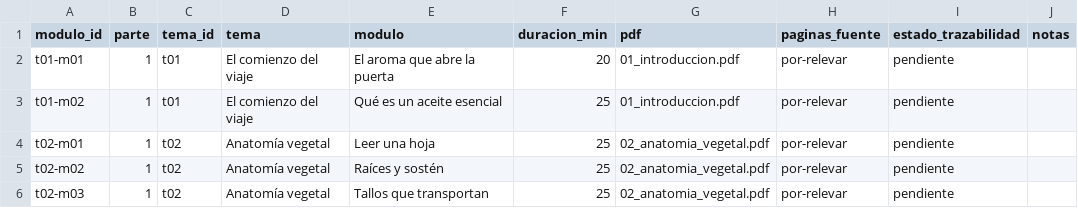
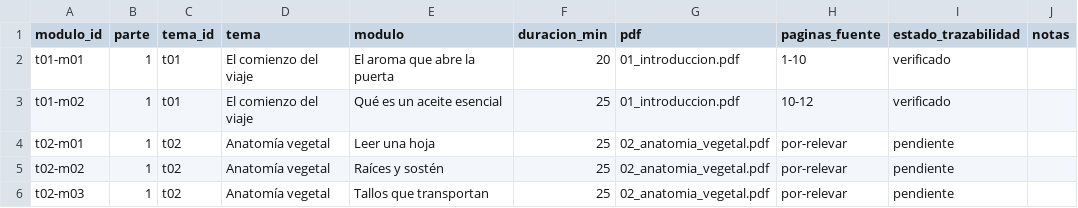
Before and after one commit to lostandloudart/microcurso-demo, a CSV file: 01_FUENTES/mapa_fuentes.csv, drawn as a sheet; only a part is shown.

```diff
--- a/01_FUENTES/mapa_fuentes.csv
+++ b/01_FUENTES/mapa_fuentes.csv
@@ -1,4 +1,4 @@
 "modulo_id","parte","tema_id","tema","modulo","duracion_min","pdf","paginas_fuente","estado_trazabilidad","notas"
-"t01-m01","1","t01","El comienzo del viaje","El aroma que abre la puerta","20","01_introduccion.pdf","por-relevar","pendiente",""
-"t01-m02","1","t01","El comienzo del viaje","Qué es un aceite esencial","25","01_introduccion.pdf","por-relevar","pendiente",""
+"t01-m01","1","t01","El comienzo del viaje","El aroma que abre la puerta","20","01_introduccion.pdf","1-10","verificado",""
+"t01-m02","1","t01","El comienzo del viaje","Qué es un aceite esencial","25","01_introduccion.pdf","10-12","verificado",""
 "t02-m01","1","t02","Anatomía vegetal","Leer una hoja","25","02_anatomia_vegetal.pdf","por-relevar","pendiente",""
```
Also changed, not shown: 03_IMAGENES/inventario_imagenes.csv, 04_REVISION/pendientes.csv, 19 other files.
